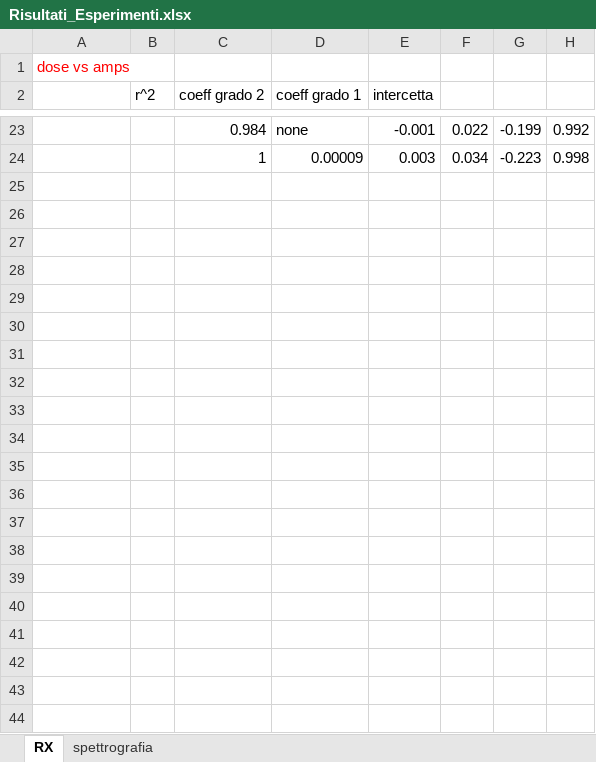
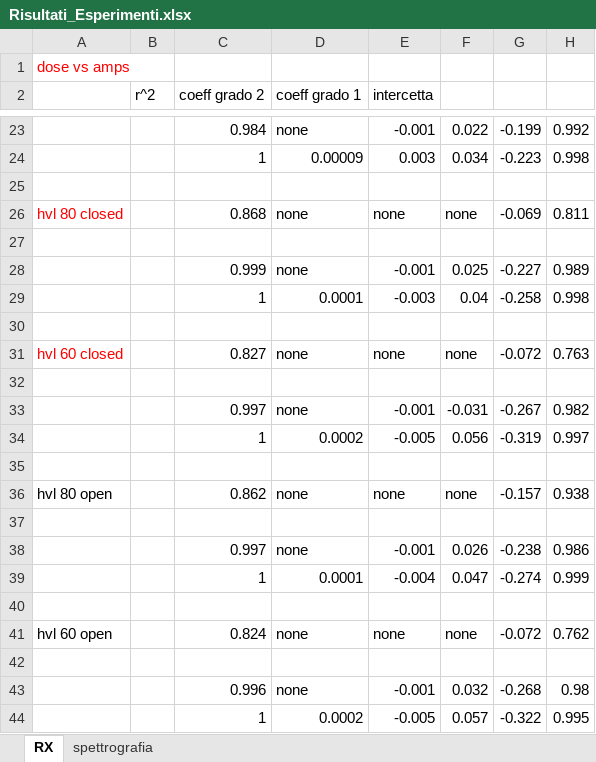
Before and after one commit to Jake145/Gruppo-3-Lab-Fisica-Medica, an Excel workbook: Risultati_Esperimenti.xlsx, sheet RX, drawn as a sheet; only a part is shown, gaps mark what is left out; values as stored, in another font and other column widths than the file's, no borders; the diff covers the shown part only; the diff names each change by its address in the sheet, - before the commit and + after, or states it on an @@ line.

Commit message:
added more graphs and data for hvl at various kvp

```diff
--- a/Risultati_Esperimenti.xlsx (sheet RX)
+++ b/Risultati_Esperimenti.xlsx (sheet RX)
+row 25: (empty)
+row 26: hvl 80 closed |  | 0.868 | none | none | none | -0.069 | 0.811
+row 27: (empty)
+row 28:  |  | 0.999 | none | -0.001 | 0.025 | -0.227 | 0.989
+row 29:  |  | 1 | 0.0001 | -0.003 | 0.04 | -0.258 | 0.998
+row 30: (empty)
+row 31: hvl 60 closed |  | 0.827 | none | none | none | -0.072 | 0.763
+row 32: (empty)
+row 33:  |  | 0.997 | none | -0.001 | -0.031 | -0.267 | 0.982
+row 34:  |  | 1 | 0.0002 | -0.005 | 0.056 | -0.319 | 0.997
+row 35: (empty)
+row 36: hvl 80 open |  | 0.862 | none | none | none | -0.157 | 0.938
+row 37: (empty)
+row 38:  |  | 0.997 | none | -0.001 | 0.026 | -0.238 | 0.986
+row 39:  |  | 1 | 0.0001 | -0.004 | 0.047 | -0.274 | 0.999
+row 40: (empty)
+row 41: hvl 60 open |  | 0.824 | none | none | none | -0.072 | 0.762
+row 42: (empty)
+row 43:  |  | 0.996 | none | -0.001 | 0.032 | -0.268 | 0.98
+row 44:  |  | 1 | 0.0002 | -0.005 | 0.057 | -0.322 | 0.995
```
Also changed, not shown: 4 edited cells elsewhere in this sheet, 10 other files.
